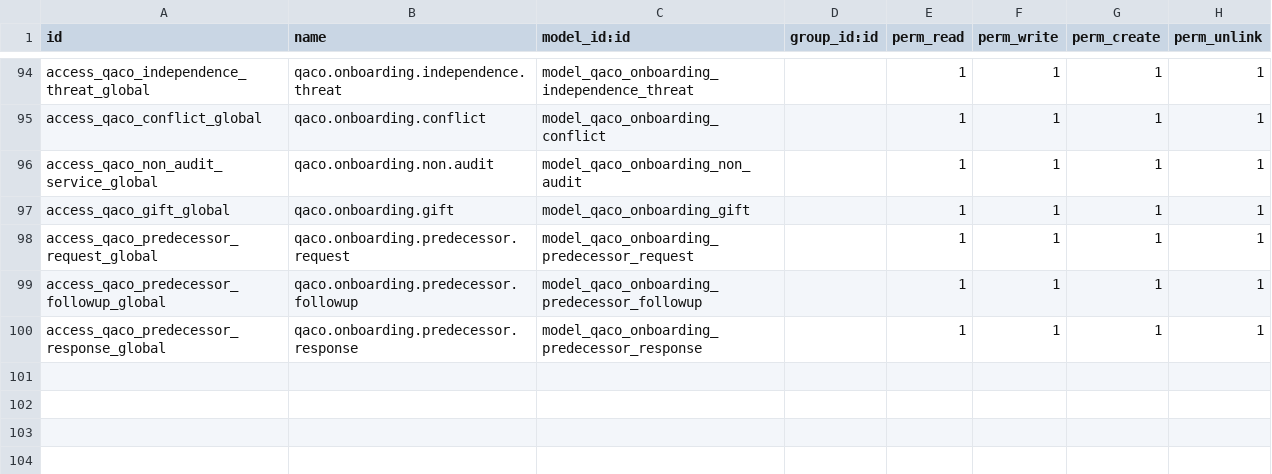
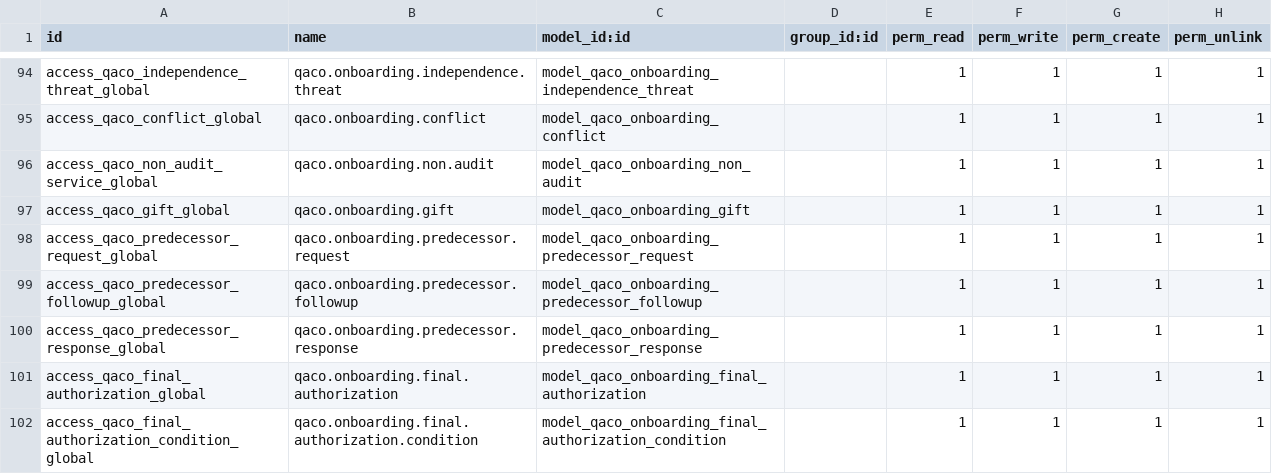
Before and after one commit to mbq11190/alamaudit, a CSV file: qaco_client_onboarding/security/ir.model.access.csv, drawn as a sheet; only a part is shown, gaps mark what is left out.

```diff
--- a/qaco_client_onboarding/security/ir.model.access.csv
+++ b/qaco_client_onboarding/security/ir.model.access.csv
@@ -100 +100,3 @@ access_qaco_predecessor_followup_global,qaco.onboarding.predecessor.followup,mod
 access_qaco_predecessor_response_global,qaco.onboarding.predecessor.response,model_qaco_onboarding_predecessor_response,,1,1,1,1
+access_qaco_final_authorization_global,qaco.onboarding.final.authorization,model_qaco_onboarding_final_authorization,,1,1,1,1
+access_qaco_final_authorization_condition_global,qaco.onboarding.final.authorization.condition,model_qaco_onboarding_final_authorization_condition,,1,1,1,1
```
Also changed, not shown: 8 other files.
